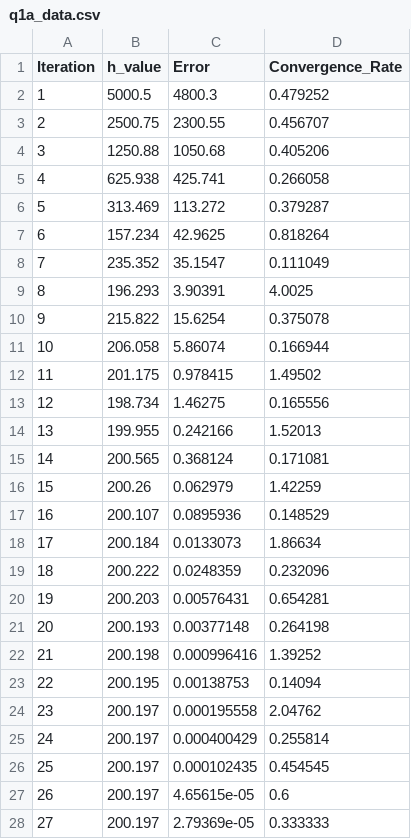
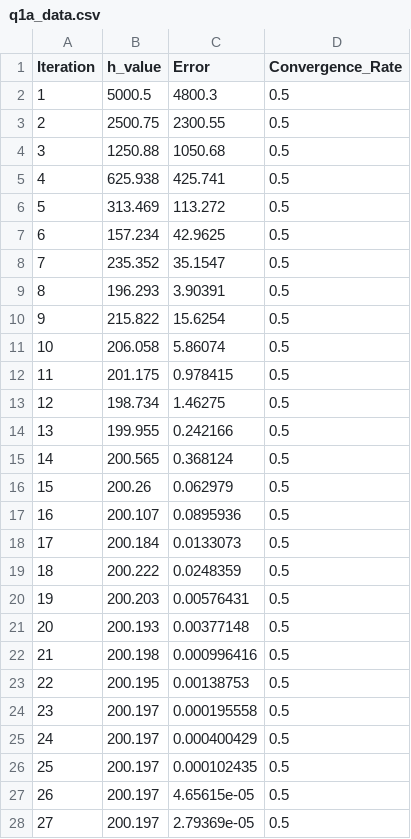
Before and after one commit to Jay-Adesara-20-09-25/ME5107-NMTE, a CSV file: Tut_4/q1a_data.csv, drawn as a sheet; only a part is shown; the diff covers the shown part only.

```diff
--- a/Tut_4/q1a_data.csv
+++ b/Tut_4/q1a_data.csv
@@ -1,28 +1,28 @@
 Iteration,h_value,Error,Convergence_Rate
-1,5000.5,4800.3,0.479252
-2,2500.75,2300.55,0.456707
-3,1250.88,1050.68,0.405206
-4,625.938,425.741,0.266058
-5,313.469,113.272,0.379287
-6,157.234,42.9625,0.818264
-7,235.352,35.1547,0.111049
-8,196.293,3.90391,4.0025
-9,215.822,15.6254,0.375078
-10,206.058,5.86074,0.166944
-11,201.175,0.978415,1.49502
-12,198.734,1.46275,0.165556
-13,199.955,0.242166,1.52013
-14,200.565,0.368124,0.171081
-15,200.26,0.062979,1.42259
-16,200.107,0.0895936,0.148529
-17,200.184,0.0133073,1.86634
-18,200.222,0.0248359,0.232096
-19,200.203,0.00576431,0.654281
-20,200.193,0.00377148,0.264198
-21,200.198,0.000996416,1.39252
-22,200.195,0.00138753,0.14094
-23,200.197,0.000195558,2.04762
-24,200.197,0.000400429,0.255814
-25,200.197,0.000102435,0.454545
-26,200.197,4.65615e-05,0.6
-27,200.197,2.79369e-05,0.333333
+1,5000.5,4800.3,0.5
+2,2500.75,2300.55,0.5
+3,1250.88,1050.68,0.5
+4,625.938,425.741,0.5
+5,313.469,113.272,0.5
+6,157.234,42.9625,0.5
+7,235.352,35.1547,0.5
+8,196.293,3.90391,0.5
+9,215.822,15.6254,0.5
+10,206.058,5.86074,0.5
+11,201.175,0.978415,0.5
+12,198.734,1.46275,0.5
+13,199.955,0.242166,0.5
+14,200.565,0.368124,0.5
+15,200.26,0.062979,0.5
+16,200.107,0.0895936,0.5
+17,200.184,0.0133073,0.5
+18,200.222,0.0248359,0.5
+19,200.203,0.00576431,0.5
+20,200.193,0.00377148,0.5
+21,200.198,0.000996416,0.5
+22,200.195,0.00138753,0.5
+23,200.197,0.000195558,0.5
+24,200.197,0.000400429,0.5
+25,200.197,0.000102435,0.5
+26,200.197,4.65615e-05,0.5
+27,200.197,2.79369e-05,0.5
```
Also changed, not shown: 2 edited cells elsewhere in this file, Tut_4/q1b_data.csv, Tut_4/q1c_data.csv, 11 other files.
